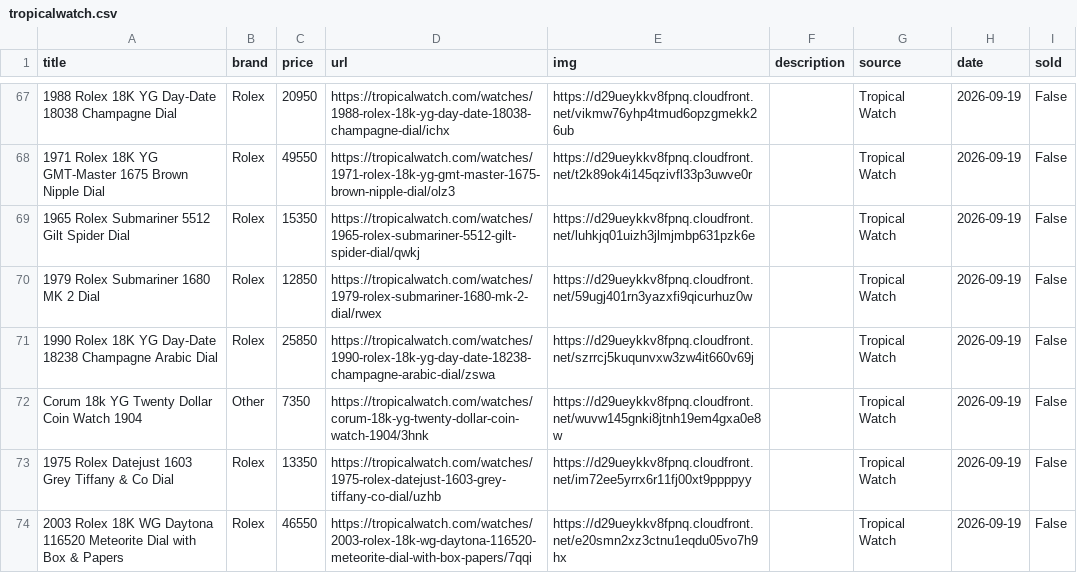
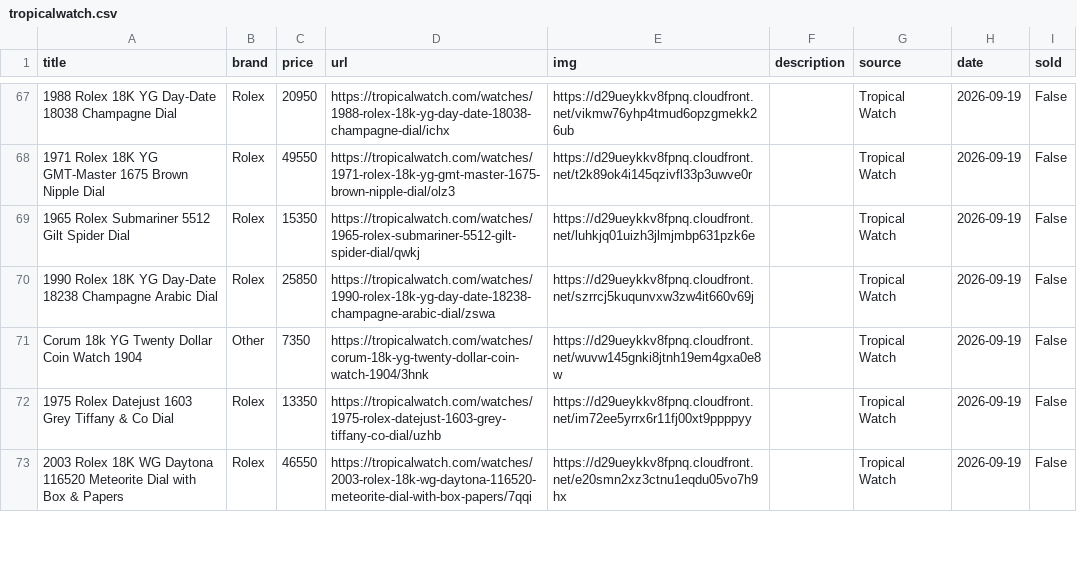
Before and after one commit to markatmutter-cloud/watchlist, a CSV file: data/tropicalwatch.csv, drawn as a sheet; only a part is shown, gaps mark what is left out; the diff names each change by its address in the sheet, - before the commit and + after, or states it on an @@ line.

```diff
--- a/data/tropicalwatch.csv
+++ b/data/tropicalwatch.csv
-row 70: 1979 Rolex Submariner 1680 MK 2 Dial | Rolex | 12850 | https://tropicalwatch.com/watches/1979-rolex-submariner-1680-mk-2-dial/rwex | https://d29ueykkv8fpnq.cloudfront.net/59ugj401rn3yazxfi9qicurhuz0w |  | Tropical Watch | 2026-09-19 | False
```
Also changed, not shown: data/pascalkarp.csv, data/romainrea.csv, 14 other files.
